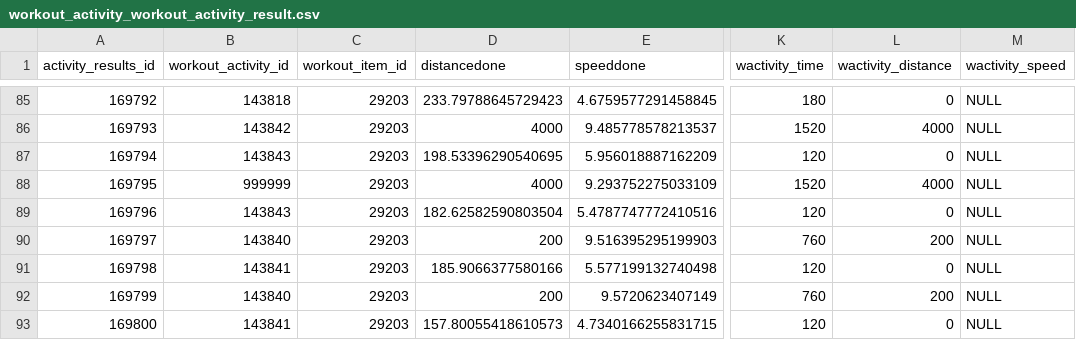
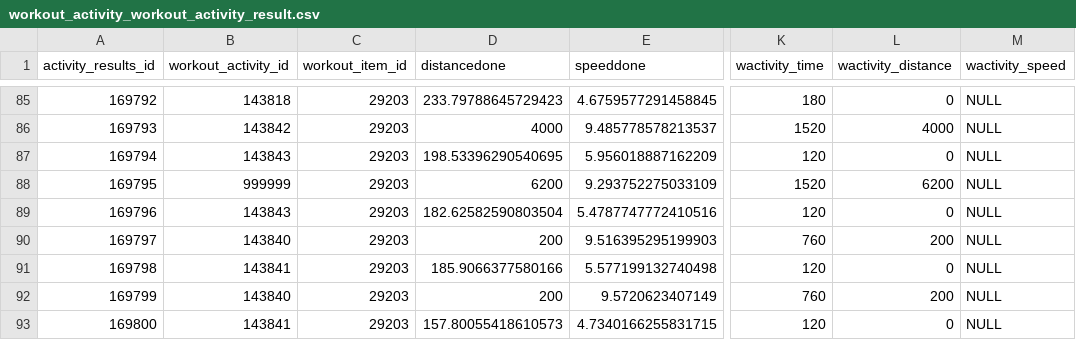
Before and after one commit to lilcaesar/provaD3, a CSV file: datasets2/workout_activity_workout_activity_result.csv, drawn as a sheet; only a part is shown, gaps mark what is left out; the diff names each change by its address in the sheet, - before the commit and + after, or states it on an @@ line.

```diff
--- a/datasets2/workout_activity_workout_activity_result.csv
+++ b/datasets2/workout_activity_workout_activity_result.csv
-D88 (distancedone): 4000
+D88 (distancedone): 6200
-L88 (wactivity_distance): 4000
+L88 (wactivity_distance): 6200
```
Also changed, not shown: 3 other files.
